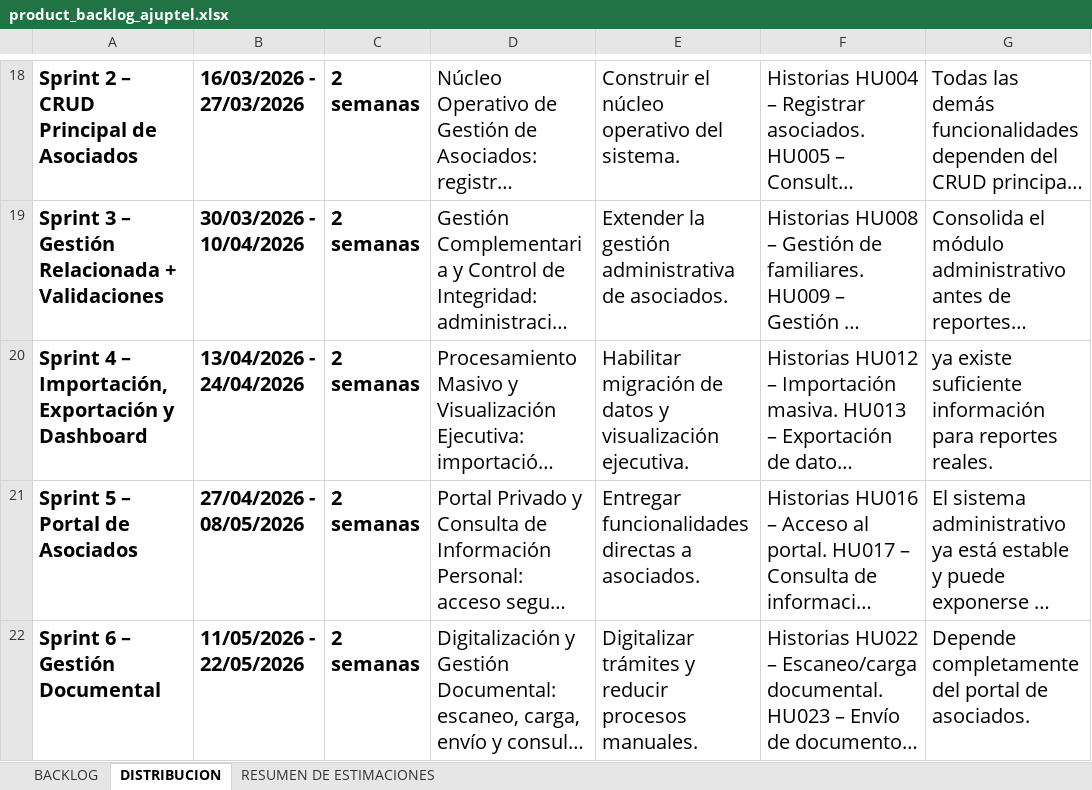
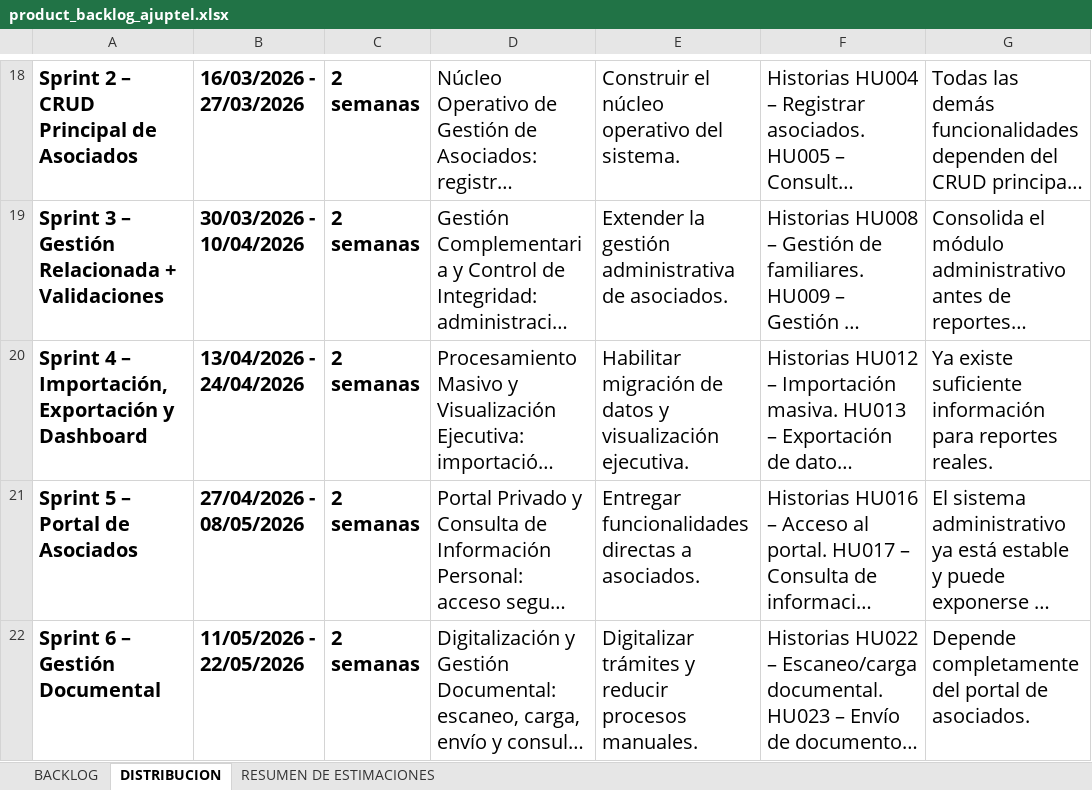
Before and after one commit to proyectoajuptel/ajuptel-portfolio, an Excel workbook: public/docs/fase1/product_backlog_ajuptel.xlsx, sheet DISTRIBUCION, drawn as a sheet; only a part is shown, gaps mark what is left out; long unchanged cells end in …; values as stored, in another font and other column widths than the file's, no borders; charts and pictures not drawn; the diff names each change by its address in the sheet, - before the commit and + after, or states it on an @@ line.

```diff
--- a/public/docs/fase1/product_backlog_ajuptel.xlsx (sheet DISTRIBUCION)
+++ b/public/docs/fase1/product_backlog_ajuptel.xlsx (sheet DISTRIBUCION)
-G20: ya existe suficiente…
+G20: Ya existe suficiente…
```
Also changed, not shown: charts or pictures, 5 other files.
